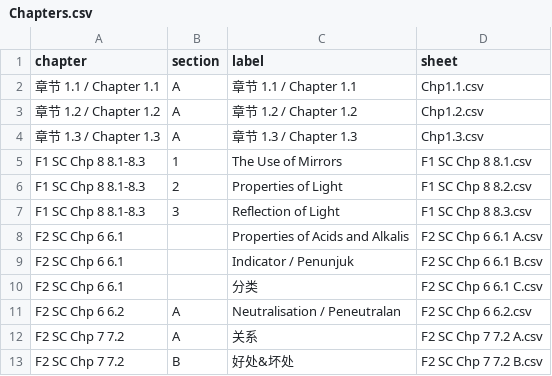
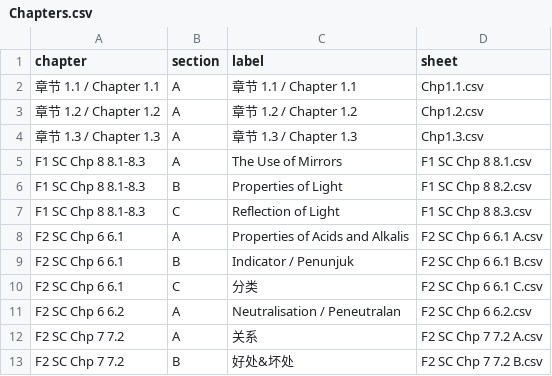
Before and after one commit to nobody0619/quiz-website, a CSV file: Chapters.csv, drawn as a sheet; only a part is shown.

Commit message:
Add files via upload

```diff
--- a/Chapters.csv
+++ b/Chapters.csv
@@ -4,8 +4,8 @@
 章节 1.3 / Chapter 1.3,A,章节 1.3 / Chapter 1.3,Chp1.3.csv
-F1 SC Chp 8 8.1-8.3,1,The Use of Mirrors,F1 SC Chp 8 8.1.csv
-F1 SC Chp 8 8.1-8.3,2,Properties of Light,F1 SC Chp 8 8.2.csv
-F1 SC Chp 8 8.1-8.3,3,Reflection of Light,F1 SC Chp 8 8.3.csv
-F2 SC Chp 6 6.1,,Properties of Acids and Alkalis,F2 SC Chp 6 6.1 A.csv
-F2 SC Chp 6 6.1,,Indicator / Penunjuk,F2 SC Chp 6 6.1 B.csv
-F2 SC Chp 6 6.1,,分类,F2 SC Chp 6 6.1 C.csv
+F1 SC Chp 8 8.1-8.3,A,The Use of Mirrors,F1 SC Chp 8 8.1.csv
+F1 SC Chp 8 8.1-8.3,B,Properties of Light,F1 SC Chp 8 8.2.csv
+F1 SC Chp 8 8.1-8.3,C,Reflection of Light,F1 SC Chp 8 8.3.csv
+F2 SC Chp 6 6.1,A,Properties of Acids and Alkalis,F2 SC Chp 6 6.1 A.csv
+F2 SC Chp 6 6.1,B,Indicator / Penunjuk,F2 SC Chp 6 6.1 B.csv
+F2 SC Chp 6 6.1,C,分类,F2 SC Chp 6 6.1 C.csv
 F2 SC Chp 6 6.2,A,Neutralisation / Peneutralan,F2 SC Chp 6 6.2.csv
```
